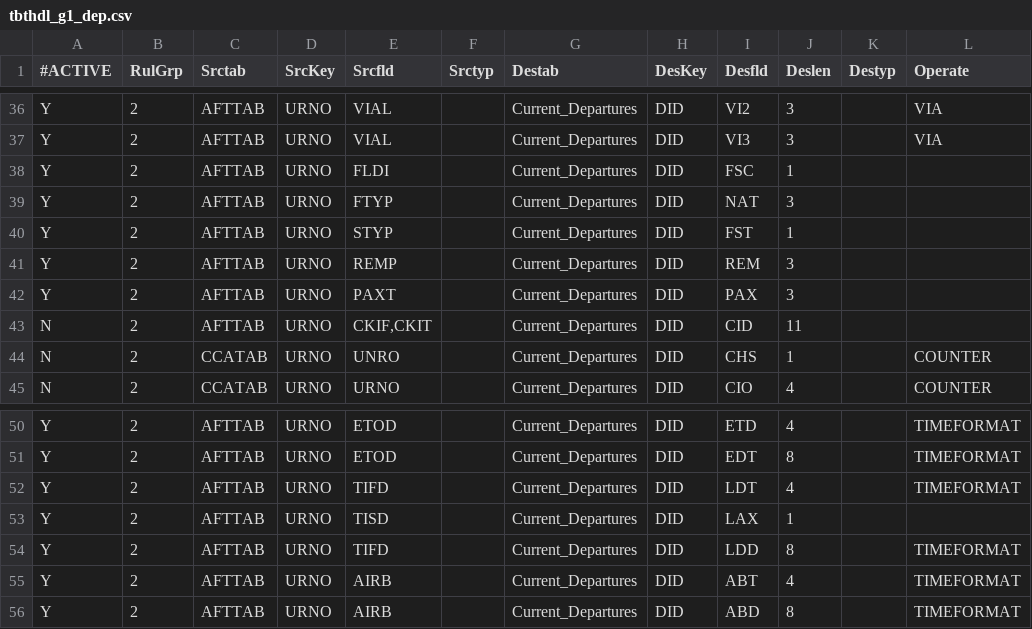
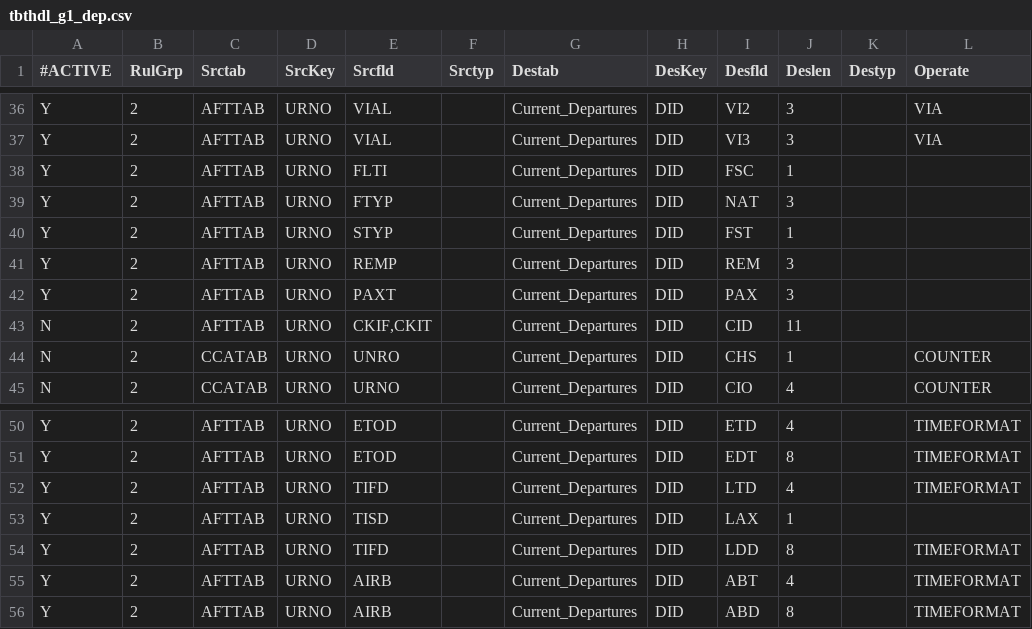
Before and after one commit to eyan422/PersonalProject, a CSV file: YYZ/Interface_Group1/tbthdl_g1_dep.csv, drawn as a sheet; only a part is shown, gaps mark what is left out; the diff names each change by its address in the sheet, - before the commit and + after, or states it on an @@ line.

```diff
--- a/YYZ/Interface_Group1/tbthdl_g1_dep.csv
+++ b/YYZ/Interface_Group1/tbthdl_g1_dep.csv
-E38 (Srcfld): FLDI
+E38 (Srcfld): FLTI
-I52 (Desfld): LDT
+I52 (Desfld): LTD
```
Also changed, not shown: YYZ/Interface_Group1/tbthdl_g1_arr.csv, 3 other files.
